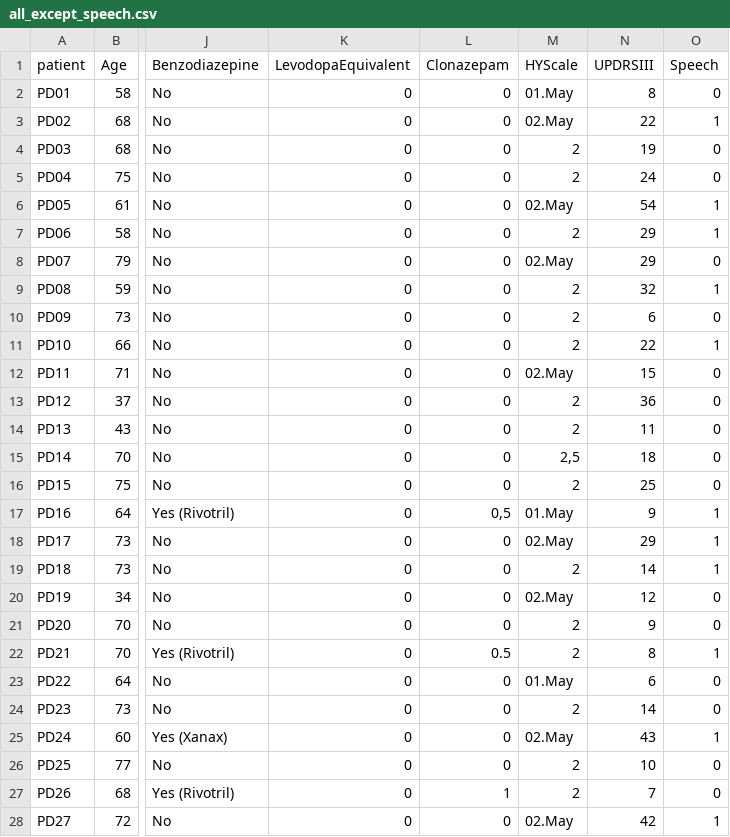
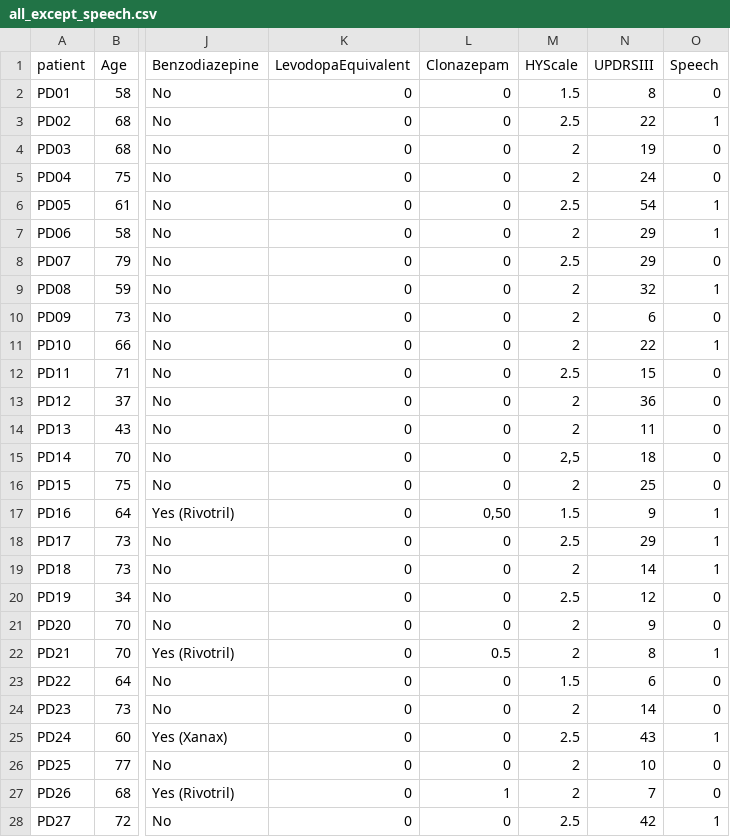
Before and after one commit to JanLubojacky/AEDA_semestralka, a CSV file: data/all_except_speech.csv, drawn as a sheet; only a part is shown, gaps mark what is left out; the diff covers the shown part only; the diff names each change by its address in the sheet, - before the commit and + after, or states it on an @@ line.

Commit message:
visualisations + format fixes for data

```diff
--- a/data/all_except_speech.csv
+++ b/data/all_except_speech.csv
-M2 (HYScale): 01.May
+M2 (HYScale): 1.5
-M3 (HYScale): 02.May
+M3 (HYScale): 2.5
-M6 (HYScale): 02.May
+M6 (HYScale): 2.5
-M8 (HYScale): 02.May
+M8 (HYScale): 2.5
-M12 (HYScale): 02.May
+M12 (HYScale): 2.5
-L17 (Clonazepam): 0,5
+L17 (Clonazepam): 0,50
-M17 (HYScale): 01.May
+M17 (HYScale): 1.5
-M18 (HYScale): 02.May
+M18 (HYScale): 2.5
-M20 (HYScale): 02.May
+M20 (HYScale): 2.5
-M23 (HYScale): 01.May
+M23 (HYScale): 1.5
-M25 (HYScale): 02.May
+M25 (HYScale): 2.5
-M28 (HYScale): 02.May
+M28 (HYScale): 2.5
```
Also changed, not shown: 2 edited cells elsewhere in this file, data/speech_reading.csv, 19 other files.
